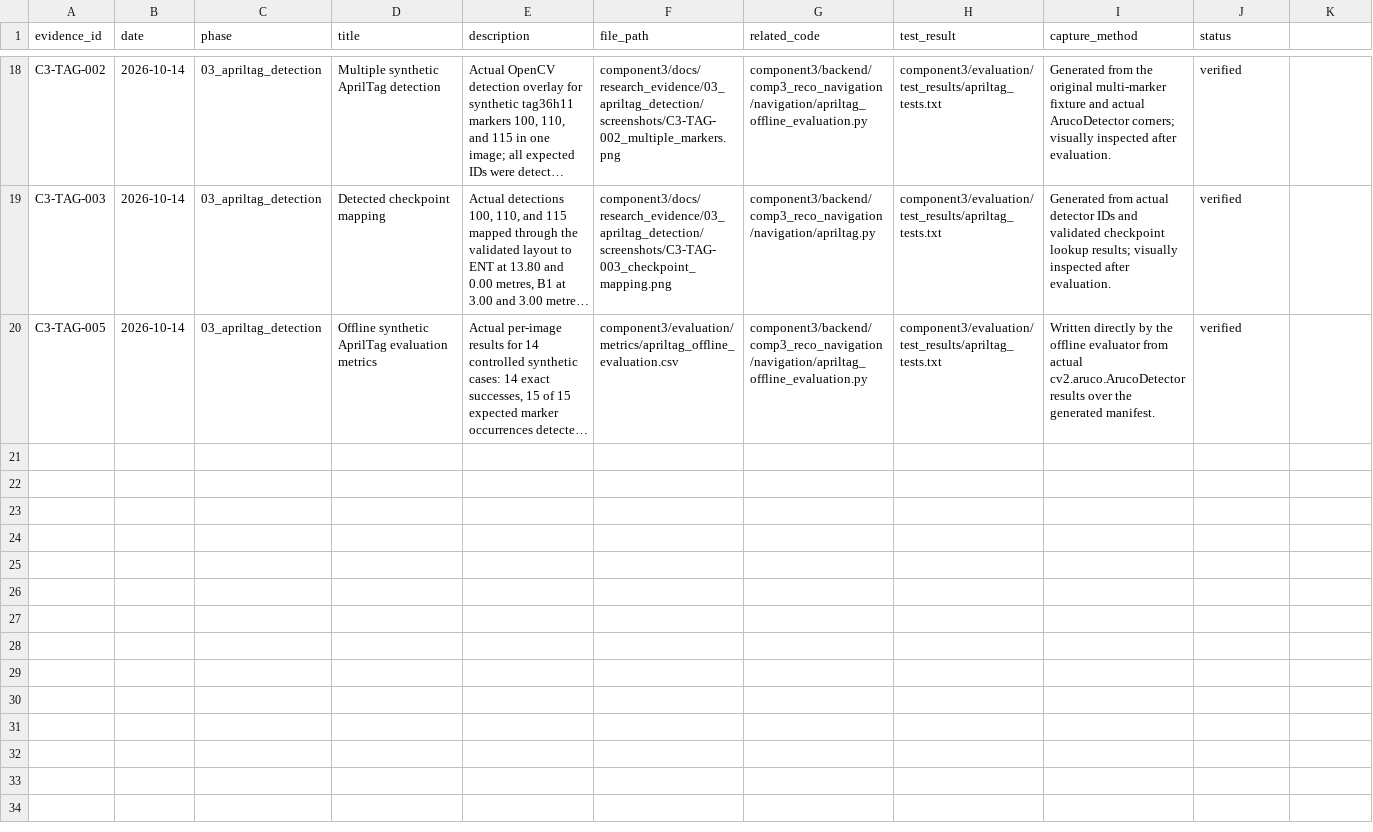
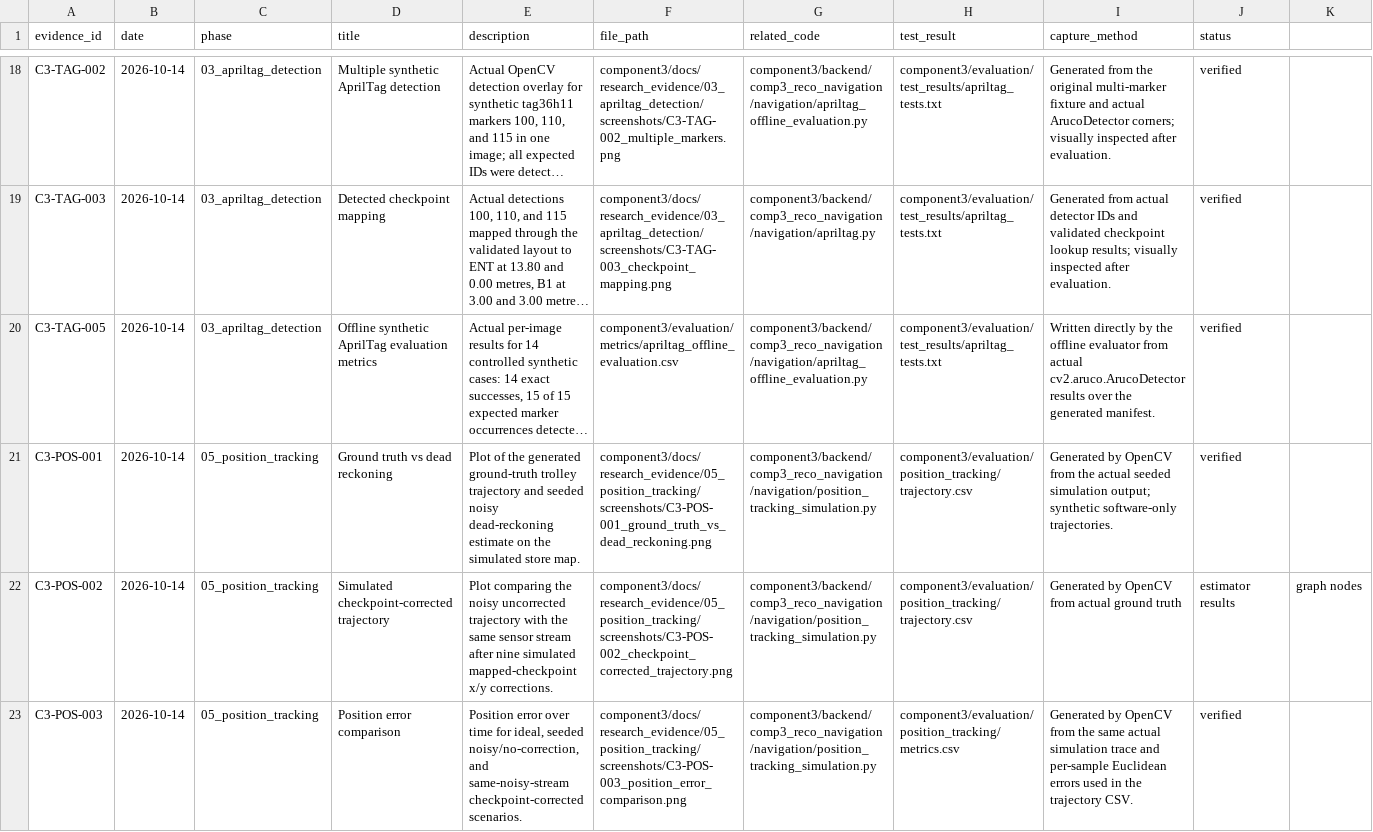
Before and after one commit to GihanSuneth/J26-IT-340, a CSV file: component3/docs/research_evidence/evidence_index.csv, drawn as a sheet; only a part is shown, gaps mark what is left out; long unchanged cells end in …; rows hold the shown columns only; the diff covers the shown part only; the diff names each change by its address in the sheet, - before the commit and + after, or states it on an @@ line.

```diff
--- a/component3/docs/research_evidence/evidence_index.csv
+++ b/component3/docs/research_evidence/evidence_index.csv
+row 21: C3-POS-001 | 2026-10-14 | 05_position_tracking | Ground truth vs dead reckoning | Plot of the generated ground-truth trolley trajectory and seeded noisy dead-reckoning estimate on the simulated store map. | component3/docs/research_evidence/05_position_tracking/screenshots/C3-POS-001_ground_truth_vs_dead_reckoning.png | component3/backend/comp3_reco_navigation/navigation/position_tracking_simulation.py | component3/evaluation/position_tracking/trajectory.csv | Generated by OpenCV from the actual seeded simulation output; synthetic software-only trajectories. | verified
+row 22: C3-POS-002 | 2026-10-14 | 05_position_tracking | Simulated checkpoint-corrected trajectory | Plot comparing the noisy uncorrected trajectory with the same sensor stream after nine simulated mapped-checkpoint x/y corrections. | component3/docs/research_evidence/05_position_tracking/screenshots/C3-POS-002_checkpoint_corrected_trajectory.png | component3/backend/comp3_reco_navigation/navigation/position_tracking_simulation.py | component3/evaluation/position_tracking/trajectory.csv | Generated by OpenCV from actual ground truth | estimator results | graph nodes
+row 23: C3-POS-003 | 2026-10-14 | 05_position_tracking | Position error comparison | Position error over time for ideal, seeded noisy/no-correction, and same-noisy-stream checkpoint-corrected scenarios. | component3/docs/research_evidence/05_position_tracking/screenshots/C3-POS-003_position_error_comparison.png | component3/backend/comp3_reco_navigation/navigation/position_tracking_simulation.py | component3/evaluation/position_tracking/metrics.csv | Generated by OpenCV from the same actual simulation trace and per-sample Euclidean errors used in the trajectory CSV. | verified
```
Also changed, not shown: 2 added rows elsewhere in this file, 17 other files.
